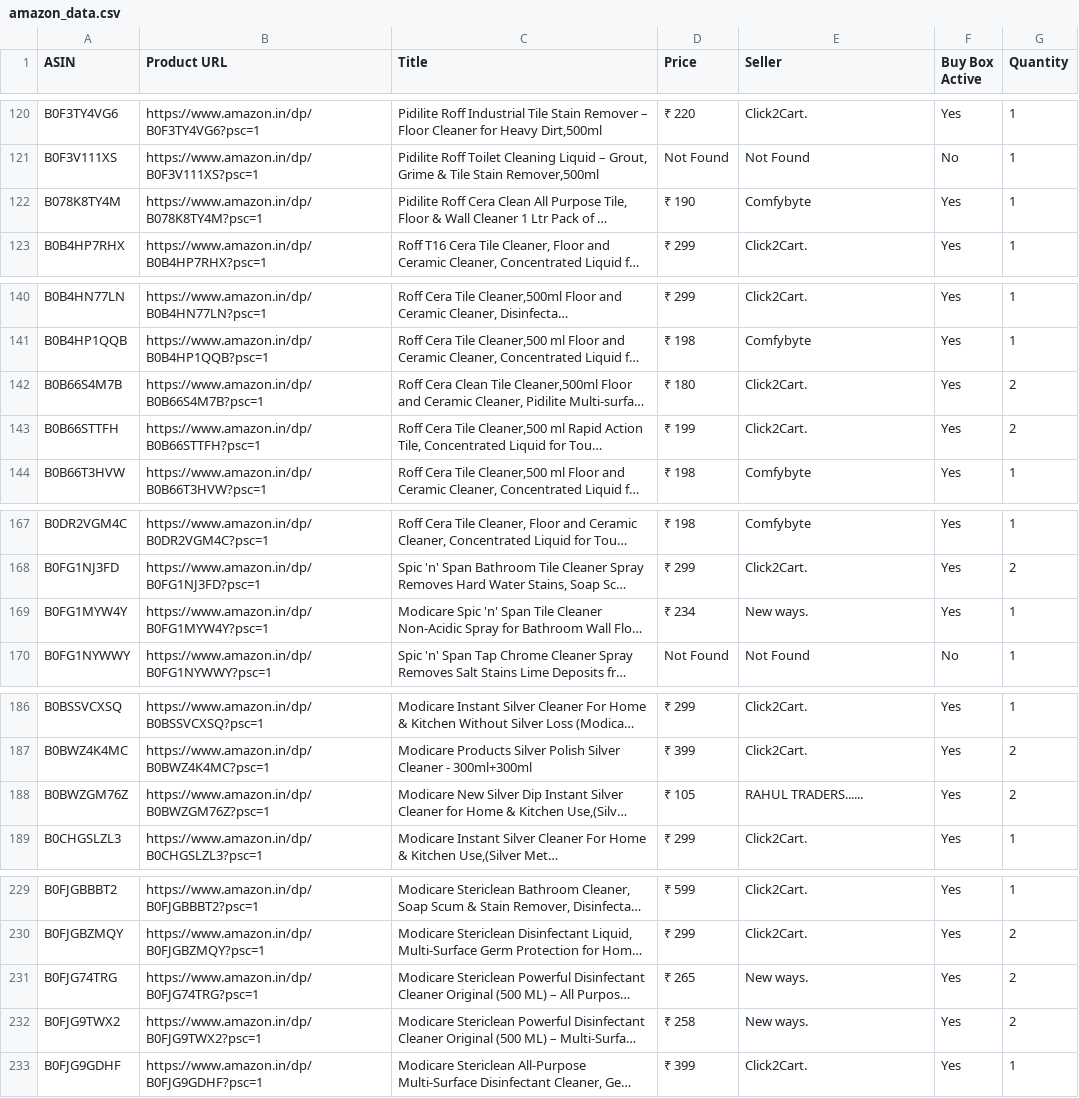
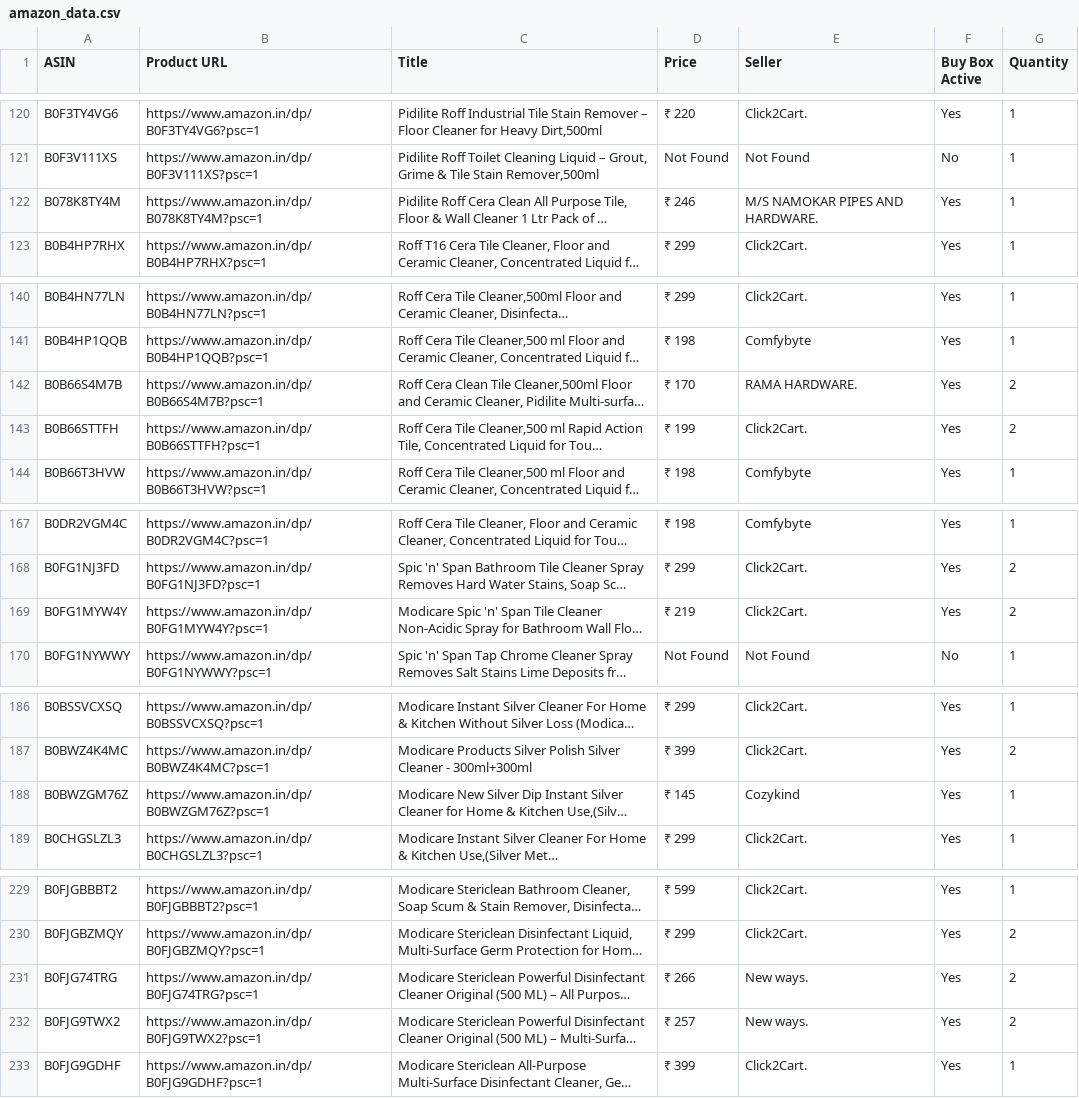
Before and after one commit to egaurav006/amazon-scraper, a CSV file: amazon_data.csv, drawn as a sheet; only a part is shown, gaps mark what is left out; long unchanged cells end in …; the diff covers the shown part only; the diff names each change by its address in the sheet, - before the commit and + after, or states it on an @@ line.

```diff
--- a/amazon_data.csv
+++ b/amazon_data.csv
-D122 (Price): ₹ 190
+D122 (Price): ₹ 246
-E122 (Seller): Comfybyte
+E122 (Seller): M/S NAMOKAR PIPES AND HARDWARE.
-D142 (Price): ₹ 180
+D142 (Price): ₹ 170
-E142 (Seller): Click2Cart.
+E142 (Seller): RAMA HARDWARE.
-D169 (Price): ₹ 234
+D169 (Price): ₹ 219
-E169 (Seller): New ways.
+E169 (Seller): Click2Cart.
-G169 (Quantity): 1
+G169 (Quantity): 2
-D188 (Price): ₹ 105
+D188 (Price): ₹ 145
-E188 (Seller): RAHUL TRADERS......
+E188 (Seller): Cozykind
-G188 (Quantity): 2
+G188 (Quantity): 1
-D231 (Price): ₹ 265
+D231 (Price): ₹ 266
-D232 (Price): ₹ 258
+D232 (Price): ₹ 257
```
Also changed, not shown: 1 edited cell elsewhere in this file.
